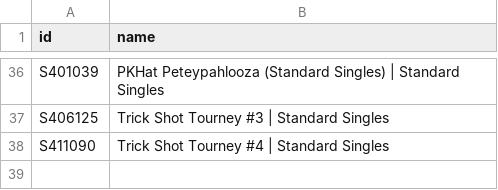
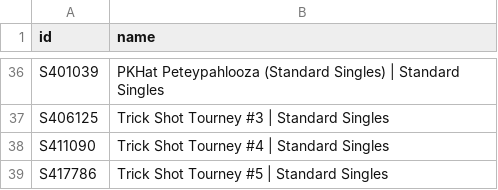
Before and after one commit to DoodleIbu/mta-whr, a CSV file: csv/events.csv, drawn as a sheet; only a part is shown, gaps mark what is left out.

```diff
--- a/csv/events.csv
+++ b/csv/events.csv
@@ -38 +38,2 @@ S406125,Trick Shot Tourney #3 | Standard Singles
 S411090,Trick Shot Tourney #4 | Standard Singles
+S417786,Trick Shot Tourney #5 | Standard Singles
```
Also changed, not shown: csv/players.csv, csv/ratings.csv, 5 other files.
